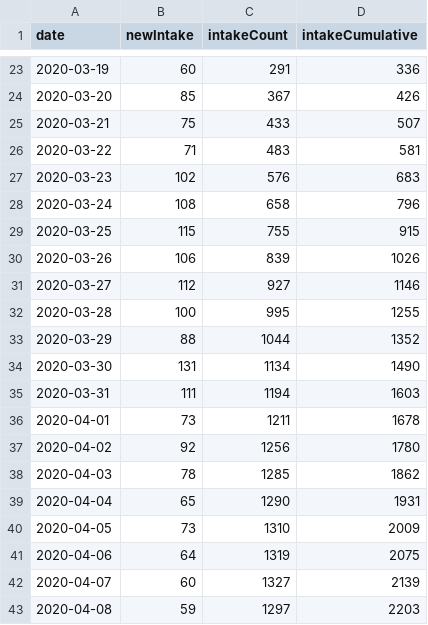
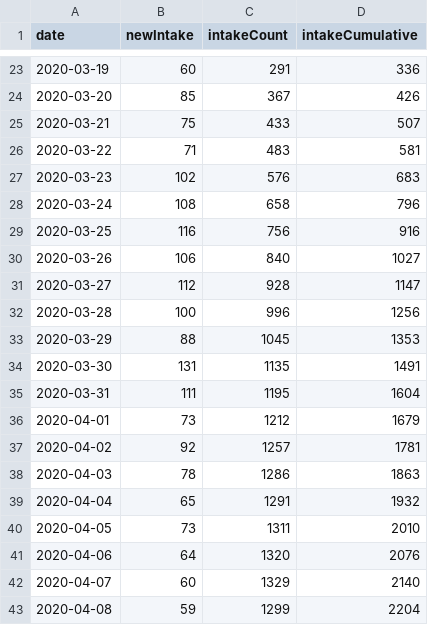
Before and after one commit to fboerman/covid-19-data, a CSV file: nederland/stichting_nice/stichting-nice-timeseries.csv, drawn as a sheet; only a part is shown, gaps mark what is left out; the diff covers the shown part only.

Commit message:
auto data update NL and world data

```diff
--- a/nederland/stichting_nice/stichting-nice-timeseries.csv
+++ b/nederland/stichting_nice/stichting-nice-timeseries.csv
@@ -28,16 +28,16 @@ date;newIntake;intakeCount;intakeCumulative
 2020-03-24;108;658;796
-2020-03-25;115;755;915
-2020-03-26;106;839;1026
-2020-03-27;112;927;1146
-2020-03-28;100;995;1255
-2020-03-29;88;1044;1352
-2020-03-30;131;1134;1490
-2020-03-31;111;1194;1603
-2020-04-01;73;1211;1678
-2020-04-02;92;1256;1780
-2020-04-03;78;1285;1862
-2020-04-04;65;1290;1931
-2020-04-05;73;1310;2009
-2020-04-06;64;1319;2075
-2020-04-07;60;1327;2139
-2020-04-08;59;1297;2203
+2020-03-25;116;756;916
+2020-03-26;106;840;1027
+2020-03-27;112;928;1147
+2020-03-28;100;996;1256
+2020-03-29;88;1045;1353
+2020-03-30;131;1135;1491
+2020-03-31;111;1195;1604
+2020-04-01;73;1212;1679
+2020-04-02;92;1257;1781
+2020-04-03;78;1286;1863
+2020-04-04;65;1291;1932
+2020-04-05;73;1311;2010
+2020-04-06;64;1320;2076
+2020-04-07;60;1329;2140
+2020-04-08;59;1299;2204
```
Also changed, not shown: 29 edited cells elsewhere in this file, 1 other file.
